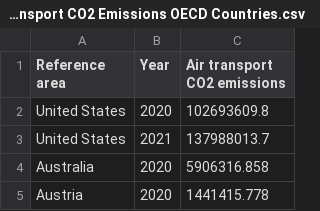
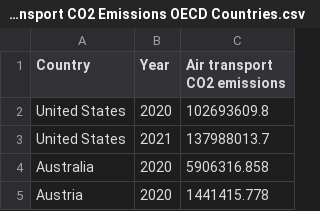
Before and after one commit to jrat0007/FIT3179, a CSV file: Air Transport CO2 Emissions OECD Countries.csv, drawn as a sheet; only a part is shown; the diff names each change by its address in the sheet, - before the commit and + after, or states it on an @@ line.

Commit message:
Update Air Transport CO2 Emissions OECD Countries.csv

```diff
--- a/Air Transport CO2 Emissions OECD Countries.csv
+++ b/Air Transport CO2 Emissions OECD Countries.csv
-A1: Reference area
+A1: Country
```
